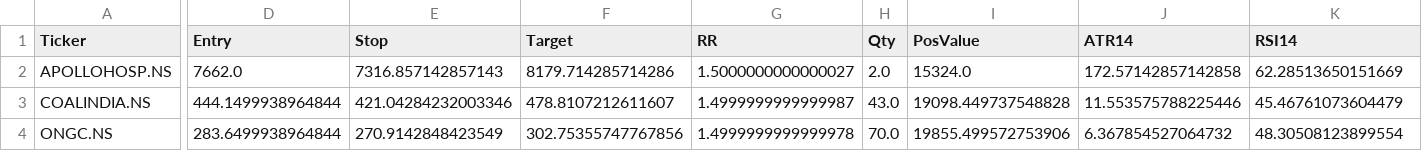
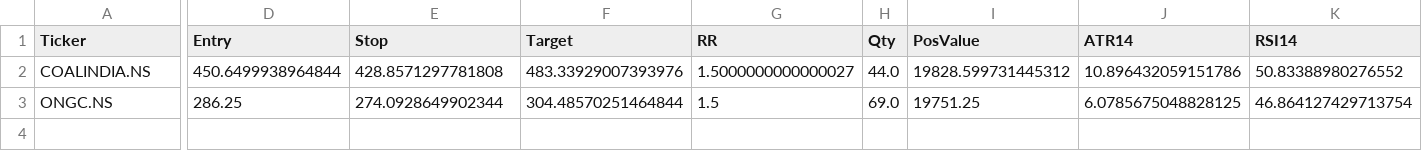
Before and after one commit to mayur369369/nifty50-swing-scanner, a CSV file: top10_swing_today.csv, drawn as a sheet; only a part is shown, gaps mark what is left out; removed rows and columns are numbered as before the commit, all else as after; rows hold the shown columns only; the diff covers the shown part only; the diff names each change by its address in the sheet, - before the commit and + after, or states it on an @@ line.

Commit message:
Daily scan output

```diff
--- a/top10_swing_today.csv
+++ b/top10_swing_today.csv
-row 2: APOLLOHOSP.NS | 7662.0 | 7316.857142857143 | 8179.714285714286 | 1.5000000000000027 | 2.0 | 15324.0 | 172.57142857142858 | 62.28513650151669
-D2 (Entry): 444.1499938964844
+D2 (Entry): 450.6499938964844
-E2 (Stop): 421.04284232003346
+E2 (Stop): 428.8571297781808
-F2 (Target): 478.8107212611607
+F2 (Target): 483.33929007393976
-G2 (RR): 1.4999999999999987
+G2 (RR): 1.5000000000000027
-H2 (Qty): 43.0
+H2 (Qty): 44.0
-I2 (PosValue): 19098.449737548828
+I2 (PosValue): 19828.599731445312
-J2 (ATR14): 11.553575788225446
+J2 (ATR14): 10.896432059151786
-K2 (RSI14): 45.46761073604479
+K2 (RSI14): 50.83388980276552
-D3 (Entry): 283.6499938964844
+D3 (Entry): 286.25
-E3 (Stop): 270.9142848423549
+E3 (Stop): 274.0928649902344
-F3 (Target): 302.75355747767856
+F3 (Target): 304.48570251464844
-G3 (RR): 1.4999999999999978
+G3 (RR): 1.5
-H3 (Qty): 70.0
+H3 (Qty): 69.0
-I3 (PosValue): 19855.499572753906
+I3 (PosValue): 19751.25
-J3 (ATR14): 6.367854527064732
+J3 (ATR14): 6.0785675048828125
-K3 (RSI14): 48.30508123899554
+K3 (RSI14): 46.864127429713754
```
Also changed, not shown: 2 edited cells elsewhere in this file.
